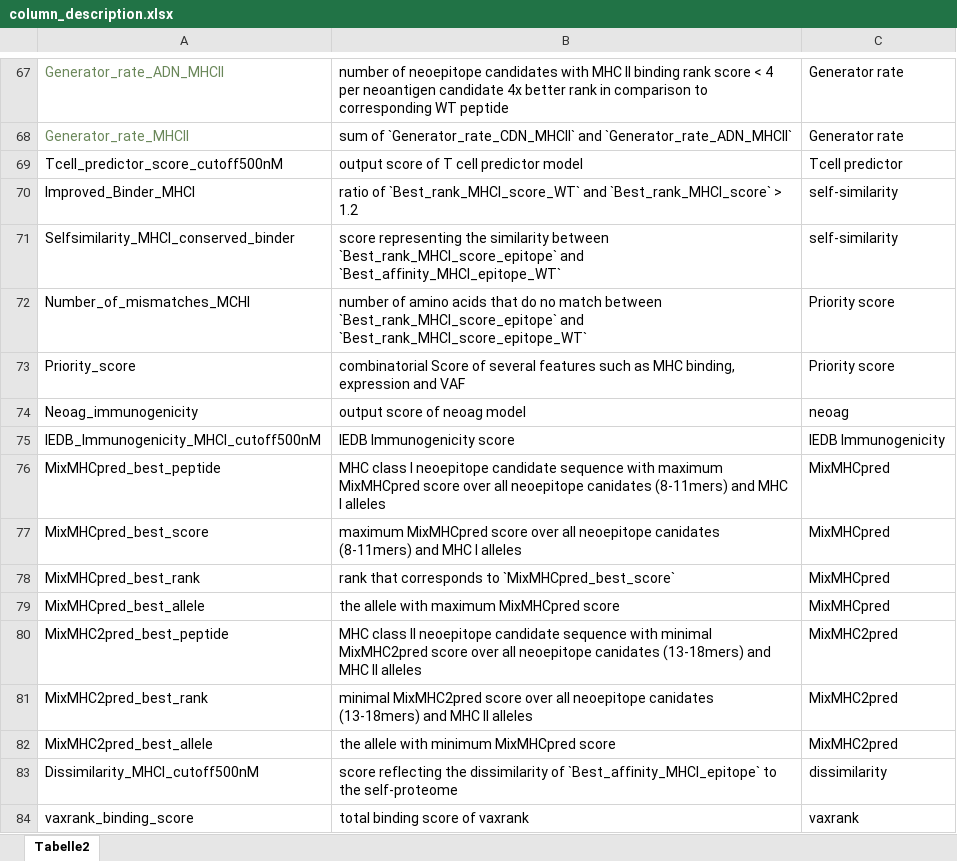
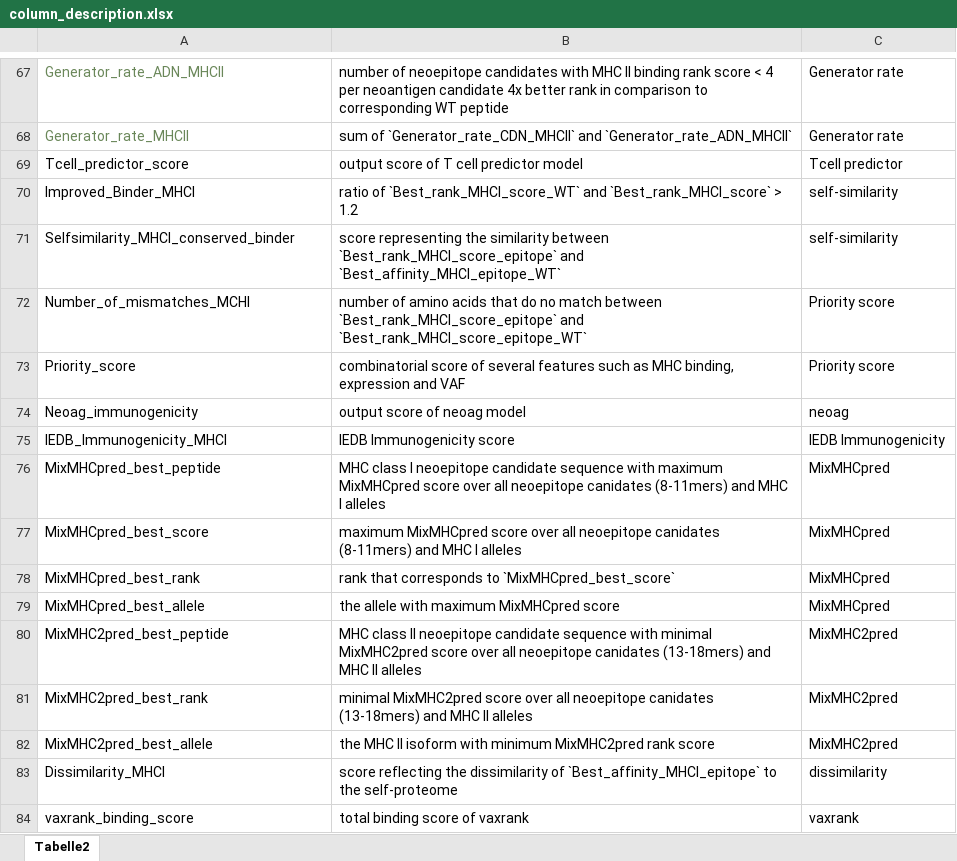
Before and after one commit to TRON-Bioinformatics/neofox, an Excel workbook: docs/resources/column_description.xlsx, sheet Tabelle2, drawn as a sheet; only a part is shown, gaps mark what is left out; values as stored, in another font and other column widths than the file's, no borders; the diff covers the shown part only; the diff names each change by its address in the sheet, - before the commit and + after, or states it on an @@ line.

```diff
--- a/docs/resources/column_description.xlsx (sheet Tabelle2)
+++ b/docs/resources/column_description.xlsx (sheet Tabelle2)
-A69: Tcell_predictor_score_cutoff500nM
+A69: Tcell_predictor_score
-B73: combinatorial Score of several…
+B73: combinatorial score of several…
-A75: IEDB_Immunogenicity_MHCI_cutoff500nM
+A75: IEDB_Immunogenicity_MHCI
-B82: the allele with minimum MixMHCpred score
+B82: the MHC II isoform with minimum MixMHC2pred rank score
-A83: Dissimilarity_MHCI_cutoff500nM
+A83: Dissimilarity_MHCI
```
Also changed, not shown: 42 edited cells elsewhere in this sheet, 4 other files.
